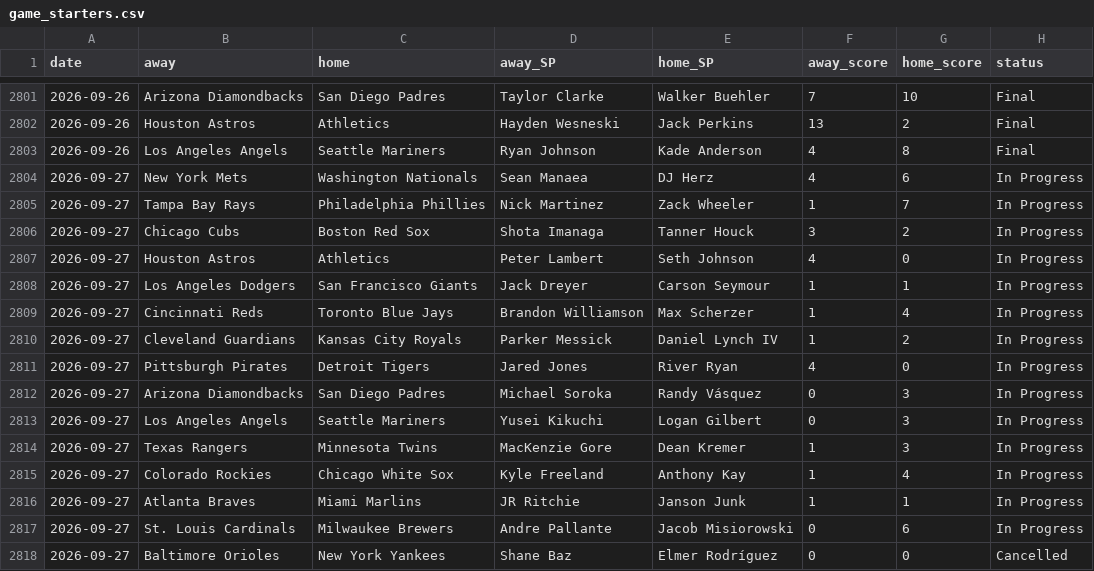
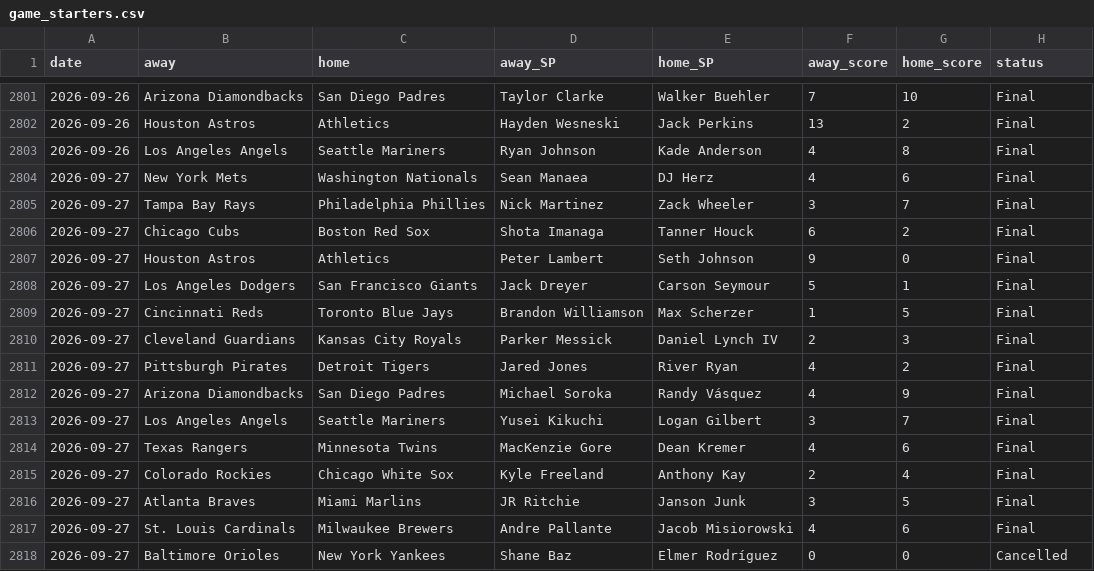
Before and after one commit to CheeseDagg/MLBTool, a CSV file: mlb/data/game_starters.csv, drawn as a sheet; only a part is shown, gaps mark what is left out.

```diff
--- a/mlb/data/game_starters.csv
+++ b/mlb/data/game_starters.csv
@@ -2803,16 +2803,16 @@ date,away,home,away_SP,home_SP,away_score,home_score,status
 2026-09-26,Los Angeles Angels,Seattle Mariners,Ryan Johnson,Kade Anderson,4,8,Final
-2026-09-27,New York Mets,Washington Nationals,Sean Manaea,DJ Herz,4,6,In Progress
-2026-09-27,Tampa Bay Rays,Philadelphia Phillies,Nick Martinez,Zack Wheeler,1,7,In Progress
-2026-09-27,Chicago Cubs,Boston Red Sox,Shota Imanaga,Tanner Houck,3,2,In Progress
-2026-09-27,Houston Astros,Athletics,Peter Lambert,Seth Johnson,4,0,In Progress
-2026-09-27,Los Angeles Dodgers,San Francisco Giants,Jack Dreyer,Carson Seymour,1,1,In Progress
-2026-09-27,Cincinnati Reds,Toronto Blue Jays,Brandon Williamson,Max Scherzer,1,4,In Progress
-2026-09-27,Cleveland Guardians,Kansas City Royals,Parker Messick,Daniel Lynch IV,1,2,In Progress
-2026-09-27,Pittsburgh Pirates,Detroit Tigers,Jared Jones,River Ryan,4,0,In Progress
-2026-09-27,Arizona Diamondbacks,San Diego Padres,Michael Soroka,Randy Vásquez,0,3,In Progress
-2026-09-27,Los Angeles Angels,Seattle Mariners,Yusei Kikuchi,Logan Gilbert,0,3,In Progress
-2026-09-27,Texas Rangers,Minnesota Twins,MacKenzie Gore,Dean Kremer,1,3,In Progress
-2026-09-27,Colorado Rockies,Chicago White Sox,Kyle Freeland,Anthony Kay,1,4,In Progress
-2026-09-27,Atlanta Braves,Miami Marlins,JR Ritchie,Janson Junk,1,1,In Progress
-2026-09-27,St. Louis Cardinals,Milwaukee Brewers,Andre Pallante,Jacob Misiorowski,0,6,In Progress
+2026-09-27,New York Mets,Washington Nationals,Sean Manaea,DJ Herz,4,6,Final
+2026-09-27,Tampa Bay Rays,Philadelphia Phillies,Nick Martinez,Zack Wheeler,3,7,Final
+2026-09-27,Chicago Cubs,Boston Red Sox,Shota Imanaga,Tanner Houck,6,2,Final
+2026-09-27,Houston Astros,Athletics,Peter Lambert,Seth Johnson,9,0,Final
+2026-09-27,Los Angeles Dodgers,San Francisco Giants,Jack Dreyer,Carson Seymour,5,1,Final
+2026-09-27,Cincinnati Reds,Toronto Blue Jays,Brandon Williamson,Max Scherzer,1,5,Final
+2026-09-27,Cleveland Guardians,Kansas City Royals,Parker Messick,Daniel Lynch IV,2,3,Final
+2026-09-27,Pittsburgh Pirates,Detroit Tigers,Jared Jones,River Ryan,4,2,Final
+2026-09-27,Arizona Diamondbacks,San Diego Padres,Michael Soroka,Randy Vásquez,4,9,Final
+2026-09-27,Los Angeles Angels,Seattle Mariners,Yusei Kikuchi,Logan Gilbert,3,7,Final
+2026-09-27,Texas Rangers,Minnesota Twins,MacKenzie Gore,Dean Kremer,4,6,Final
+2026-09-27,Colorado Rockies,Chicago White Sox,Kyle Freeland,Anthony Kay,2,4,Final
+2026-09-27,Atlanta Braves,Miami Marlins,JR Ritchie,Janson Junk,3,5,Final
+2026-09-27,St. Louis Cardinals,Milwaukee Brewers,Andre Pallante,Jacob Misiorowski,4,6,Final
 2026-09-27,Baltimore Orioles,New York Yankees,Shane Baz,Elmer Rodríguez,0,0,Cancelled
```
Also changed, not shown: mlb/data/hr_graded.csv, mlb/data/hr_predictions.csv, 4 other files.
